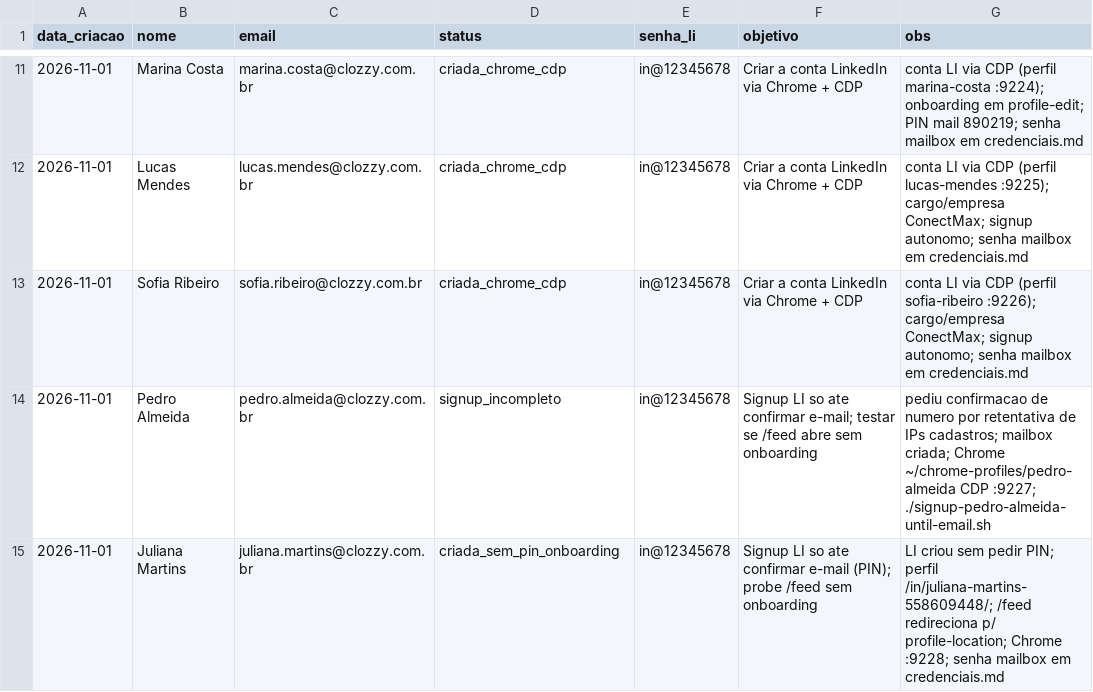
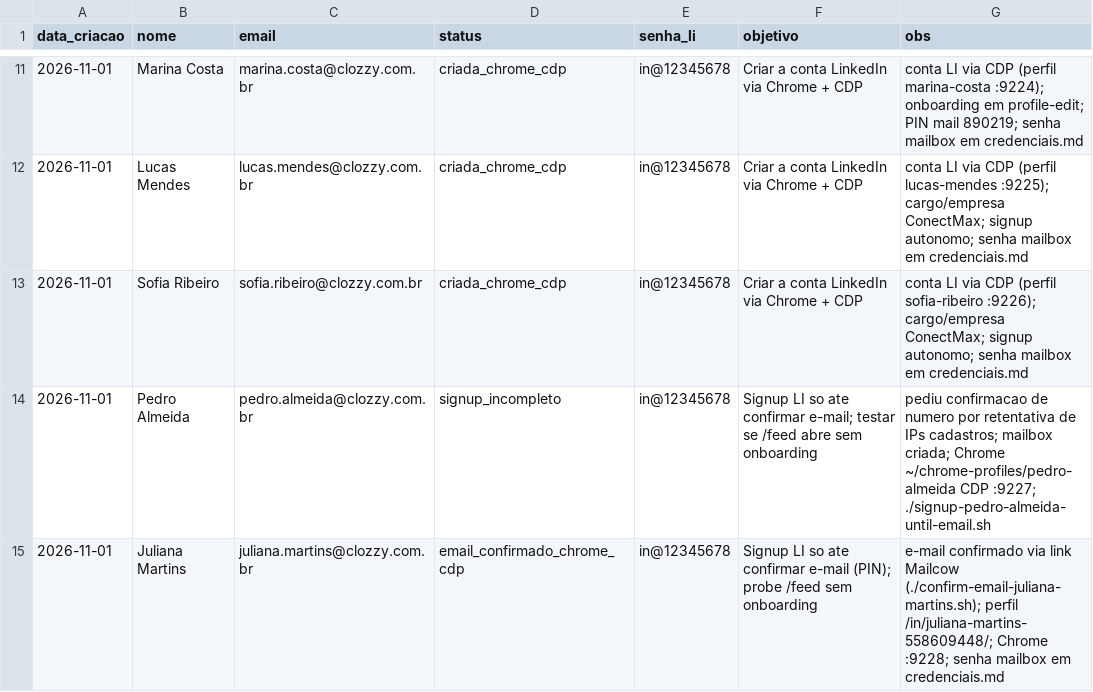
Before and after one commit to laerciogermano/workstation, a CSV file: screen-robot/pocs/android-studio/contas-linkedin-clozzy.csv, drawn as a sheet; only a part is shown, gaps mark what is left out.

```diff
--- a/screen-robot/pocs/android-studio/contas-linkedin-clozzy.csv
+++ b/screen-robot/pocs/android-studio/contas-linkedin-clozzy.csv
@@ -14,2 +14,2 @@ data_criacao,nome,email,status,senha_li,objetivo,obs
 2026-11-01,Pedro Almeida,pedro.almeida@clozzy.com.br,signup_incompleto,in@12345678,"Signup LI so ate confirmar e-mail; testar se /feed abre sem onboarding","pediu confirmacao de numero por retentativa de IPs cadastros; mailbox criada; Chrome ~/chrome-profiles/pedro-almeida CDP :9227; ./signup-pedro-almeida-until-email.sh"
-2026-11-01,Juliana Martins,juliana.martins@clozzy.com.br,criada_sem_pin_onboarding,in@12345678,"Signup LI so ate confirmar e-mail (PIN); probe /feed sem onboarding","LI criou sem pedir PIN; perfil /in/juliana-martins-558609448/; /feed redireciona p/ profile-location; Chrome :9228; senha mailbox em credenciais.md"
+2026-11-01,Juliana Martins,juliana.martins@clozzy.com.br,email_confirmado_chrome_cdp,in@12345678,"Signup LI so ate confirmar e-mail (PIN); probe /feed sem onboarding","e-mail confirmado via link Mailcow (./confirm-email-juliana-martins.sh); perfil /in/juliana-martins-558609448/; Chrome :9228; senha mailbox em credenciais.md"
```
Also changed, not shown: 2 other files.
